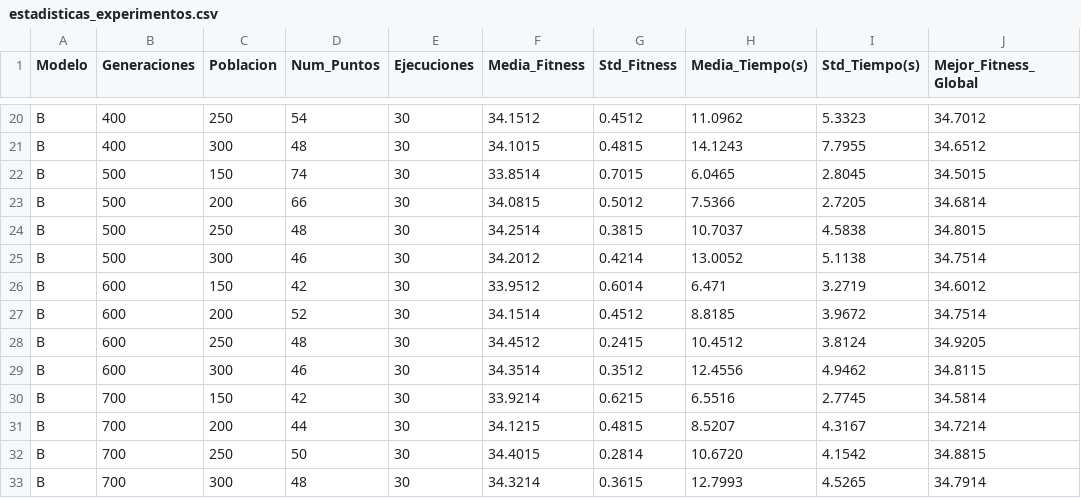
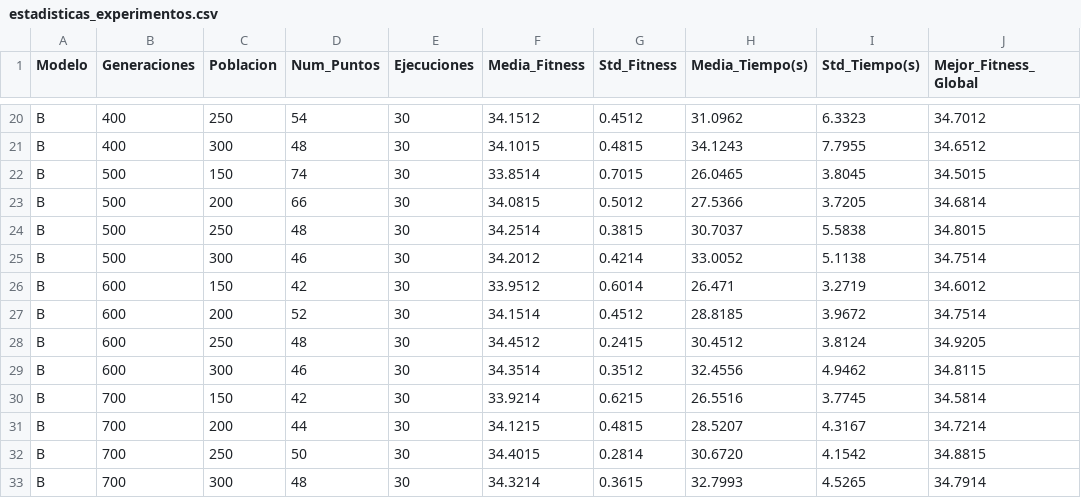
Before and after one commit to yerayguerreroo/Metaheuristicas, a CSV file: P3/estadisticas_experimentos.csv, drawn as a sheet; only a part is shown, gaps mark what is left out; the diff covers the shown part only; the diff names each change by its address in the sheet, - before the commit and + after, or states it on an @@ line.

```diff
--- a/P3/estadisticas_experimentos.csv
+++ b/P3/estadisticas_experimentos.csv
-H20 (Media_Tiempo(s)): 11.0962
+H20 (Media_Tiempo(s)): 31.0962
-I20 (Std_Tiempo(s)): 5.3323
+I20 (Std_Tiempo(s)): 6.3323
-H21 (Media_Tiempo(s)): 14.1243
+H21 (Media_Tiempo(s)): 34.1243
-H22 (Media_Tiempo(s)): 6.0465
+H22 (Media_Tiempo(s)): 26.0465
-I22 (Std_Tiempo(s)): 2.8045
+I22 (Std_Tiempo(s)): 3.8045
-H23 (Media_Tiempo(s)): 7.5366
+H23 (Media_Tiempo(s)): 27.5366
-I23 (Std_Tiempo(s)): 2.7205
+I23 (Std_Tiempo(s)): 3.7205
-H24 (Media_Tiempo(s)): 10.7037
+H24 (Media_Tiempo(s)): 30.7037
-I24 (Std_Tiempo(s)): 4.5838
+I24 (Std_Tiempo(s)): 5.5838
-H25 (Media_Tiempo(s)): 13.0052
+H25 (Media_Tiempo(s)): 33.0052
-H26 (Media_Tiempo(s)): 6.471
+H26 (Media_Tiempo(s)): 26.471
-H27 (Media_Tiempo(s)): 8.8185
+H27 (Media_Tiempo(s)): 28.8185
-H28 (Media_Tiempo(s)): 10.4512
+H28 (Media_Tiempo(s)): 30.4512
-H29 (Media_Tiempo(s)): 12.4556
+H29 (Media_Tiempo(s)): 32.4556
-H30 (Media_Tiempo(s)): 6.5516
+H30 (Media_Tiempo(s)): 26.5516
-I30 (Std_Tiempo(s)): 2.7745
+I30 (Std_Tiempo(s)): 3.7745
-H31 (Media_Tiempo(s)): 8.5207
+H31 (Media_Tiempo(s)): 28.5207
-H32 (Media_Tiempo(s)): 10.6720
+H32 (Media_Tiempo(s)): 30.6720
-H33 (Media_Tiempo(s)): 12.7993
+H33 (Media_Tiempo(s)): 32.7993
```
Also changed, not shown: 31 edited cells elsewhere in this file, 3 other files.
